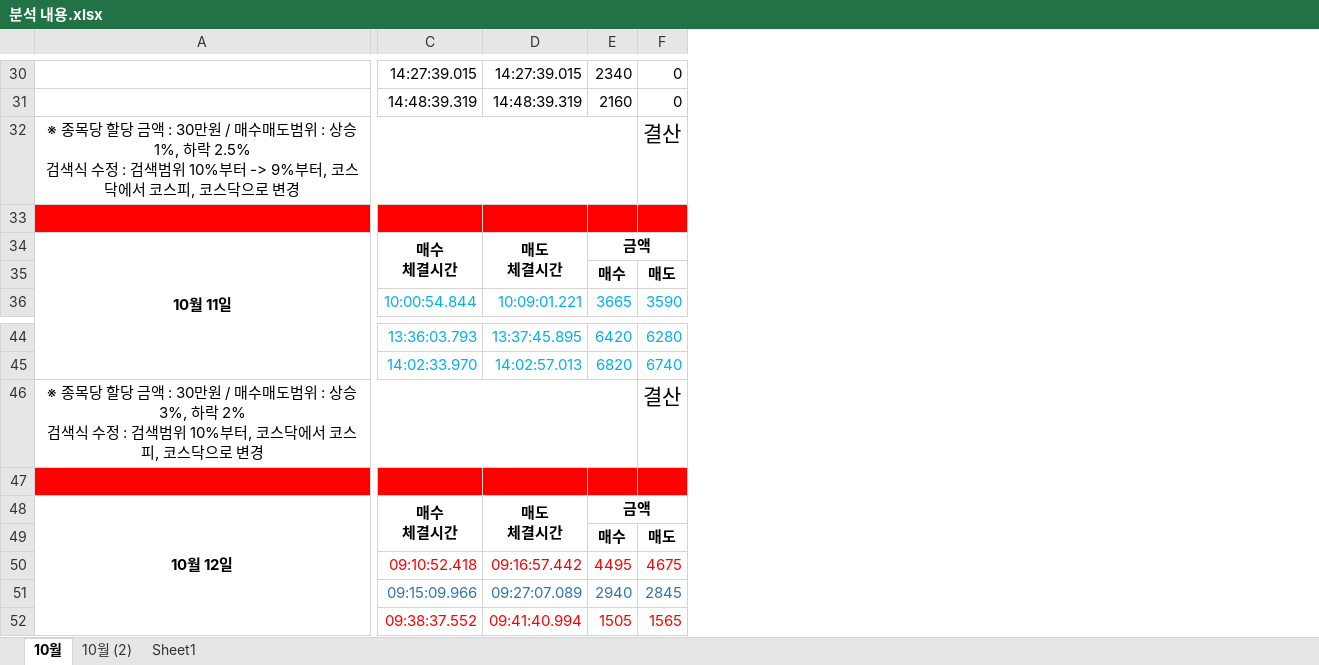
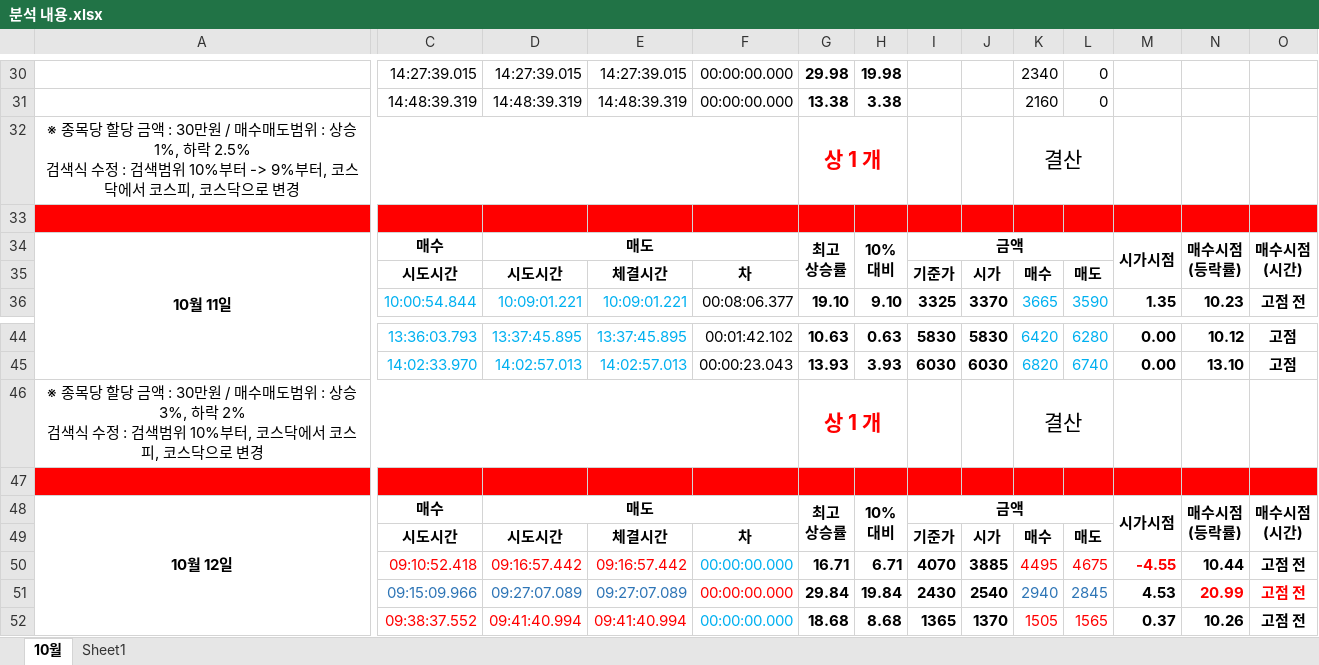
Before and after one commit to newsight78/ABot, an Excel workbook: 결과분석/분석 내용.xlsx, sheet 10월, drawn as a sheet; only a part is shown, gaps mark what is left out; values as stored, in another font and other column widths than the file's, no borders; removed rows and columns are numbered as before the commit, all else as after; ↵ is a line break in a cell; the diff covers the shown part only; the diff names each change by its address in the sheet, - before the commit and + after, or states it on an @@ line.

```diff
--- a/결과분석/분석 내용.xlsx (sheet 10월)
+++ b/결과분석/분석 내용.xlsx (sheet 10월)
-sheet tab: 10월 (2)
+column D, rows 30-36: 14:27:39.015 | 14:48:39.319 |  |  | 매도 | 시도시간 | 10:09:01.221; rows 44-52: 13:37:45.895 | 14:02:57.013 |  |  | 매도 | 시도시간 | 09:16:57.442 | 09:27:07.089 | 09:41:40.994
+column F, rows 30-36: 00:00:00.000 | 00:00:00.000 |  |  |  | 차 | 00:08:06.377; rows 44-52: 00:01:42.102 | 00:00:23.043 |  |  |  | 차 | 00:00:00.000 | 00:00:00.000 | 00:00:00.000
+column G, rows 30-36: 29.98 | 13.38 | 상 1 개 |  | 최고 ↵ 상승률 |  | 19.10; rows 44-52: 10.63 | 13.93 | 상 1 개 |  | 최고 ↵ 상승률 |  | 16.71 | 29.84 | 18.68
+column H, rows 30-36: 19.98 | 3.38 |  |  | 10% ↵ 대비 |  | 9.10; rows 44-52: 0.63 | 3.93 |  |  | 10% ↵ 대비 |  | 6.71 | 19.84 | 8.68
+column I, rows 34-36: 금액 | 기준가 | 3325; rows 44-52: 5830 | 6030 |  |  | 금액 | 기준가 | 4070 | 2430 | 1365
+column J, rows 35-36: 시가 | 3370; rows 44-52: 5830 | 6030 |  |  |  | 시가 | 3885 | 2540 | 1370
+column M, rows 34-36: 시가시점 |  | 1.35; rows 44-52: 0.00 | 0.00 |  |  | 시가시점 |  | -4.55 | 4.53 | 0.37
+column N, rows 34-36: 매수시점 ↵ (등락률) |  | 10.23; rows 44-52: 10.12 | 13.10 |  |  | 매수시점 ↵ (등락률) |  | 10.44 | 20.99 | 10.26
+column O, rows 34-36: 매수시점 ↵ (시간) |  | 고점 전; rows 44-52: 고점 | 고점 |  |  | 매수시점 ↵ (시간) |  | 고점 전 | 고점 전 | 고점 전
-A32:E32 merged
+A32:F32 merged
-K32: (empty)
+K32: 결산
+K32:L32 merged
-L32: 결산
+L32: (empty)
-C34: 매수 ↵ 체결시간
+C34: 매수
-C34:C35 merged
-E34: 매도 ↵ 체결시간
+E34: (empty)
-D34:D35 merged
-K34: 금액
+K34: (empty)
-E34:F34 merged
-C35: (empty)
+C35: 시도시간
-E35: (empty)
+E35: 체결시간
-A46:E46 merged
+A46:F46 merged
-K46: (empty)
+K46: 결산
+K46:L46 merged
-L46: 결산
+L46: (empty)
-C48: 매수 ↵ 체결시간
+C48: 매수
-C48:C49 merged
-E48: 매도 ↵ 체결시간
+E48: (empty)
-D48:D49 merged
-K48: 금액
+K48: (empty)
-E48:F48 merged
-C49: (empty)
+C49: 시도시간
-E49: (empty)
+E49: 체결시간
```
Also changed, not shown: 26 added rows, 24 edited cells and merged cells elsewhere in this sheet, sheet Sheet1, formulas that keep their value, hidden cells.
